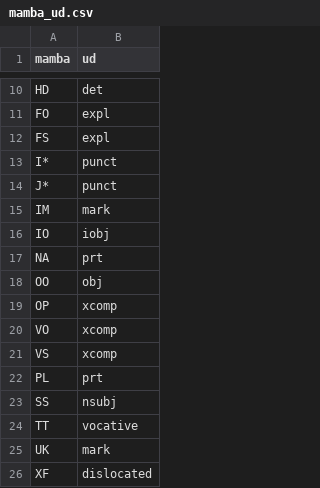
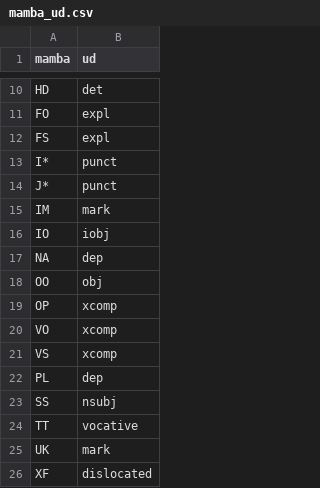
Before and after one commit to ninpnin/ParlaMint, a CSV file: Data/ParlaMint-SE/mamba_ud.csv, drawn as a sheet; only a part is shown, gaps mark what is left out.

```diff
--- a/Data/ParlaMint-SE/mamba_ud.csv
+++ b/Data/ParlaMint-SE/mamba_ud.csv
@@ -16,3 +16,3 @@ IM,mark
 IO,iobj
-"NA",prt
+"NA",dep
 OO,obj
@@ -21,3 +21,3 @@ VO,xcomp
 VS,xcomp
-PL,prt
+PL,dep
 SS,nsubj
```
Also changed, not shown: 1 other file.
